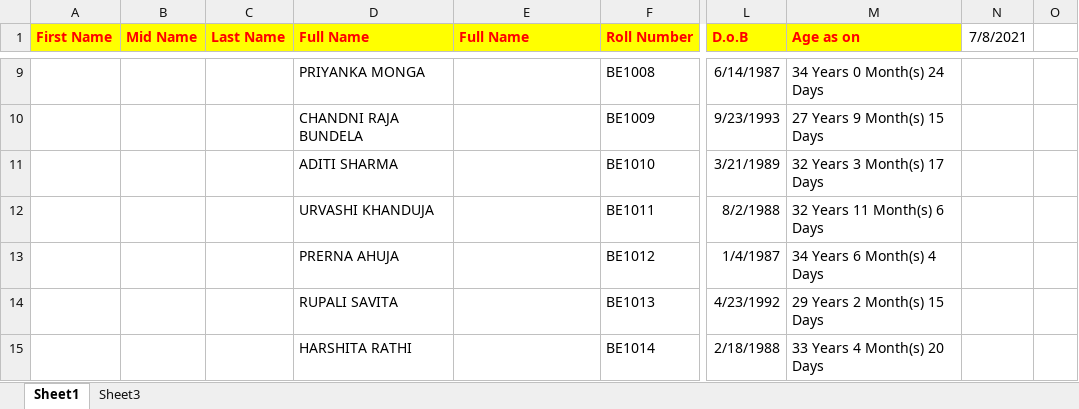
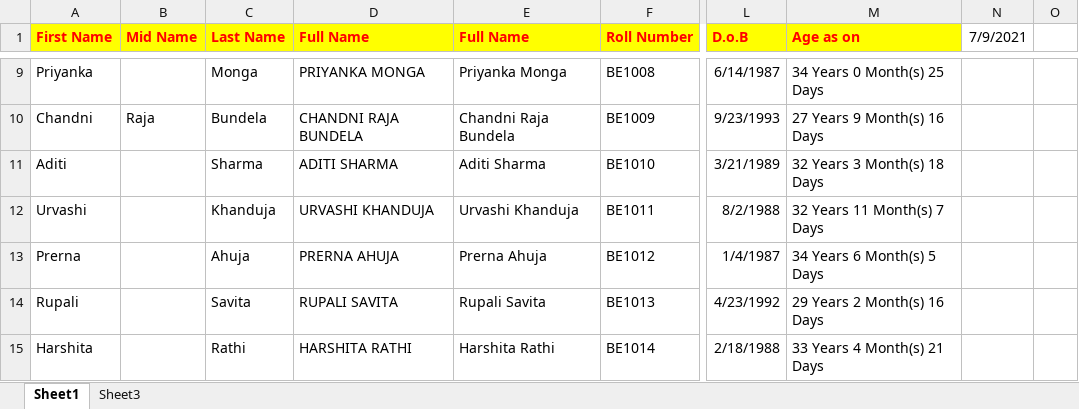
Before and after one commit to rithwik00/Data-Analytics, an Excel workbook: Day 2/Date,time,text.xlsx, sheet Sheet1, drawn as a sheet; only a part is shown, gaps mark what is left out; values as stored, in another font and other column widths than the file's, no borders; the diff covers the shown part only; the diff names each change by its address in the sheet, - before the commit and + after, or states it on an @@ line.

```diff
--- a/Day 2/Date,time,text.xlsx (sheet Sheet1)
+++ b/Day 2/Date,time,text.xlsx (sheet Sheet1)
-N1: 7/8/2021
+N1: 7/9/2021
-A9 (First Name): (empty)
+A9 (First Name): Priyanka
-C9 (Last Name): (empty)
+C9 (Last Name): Monga
-E9 (Full Name): (empty)
+E9 (Full Name): Priyanka Monga
-M9 (Age as on): 34 Years 0 Month(s) 24 Days
+M9 (Age as on): 34 Years 0 Month(s) 25 Days
-A10 (First Name): (empty)
+A10 (First Name): Chandni
-B10 (Mid Name): (empty)
+B10 (Mid Name): Raja
-C10 (Last Name): (empty)
+C10 (Last Name): Bundela
-E10 (Full Name): (empty)
+E10 (Full Name): Chandni Raja Bundela
-M10 (Age as on): 27 Years 9 Month(s) 15 Days
+M10 (Age as on): 27 Years 9 Month(s) 16 Days
-A11 (First Name): (empty)
+A11 (First Name): Aditi
-C11 (Last Name): (empty)
+C11 (Last Name): Sharma
-E11 (Full Name): (empty)
+E11 (Full Name): Aditi Sharma
-M11 (Age as on): 32 Years 3 Month(s) 17 Days
+M11 (Age as on): 32 Years 3 Month(s) 18 Days
-A12 (First Name): (empty)
+A12 (First Name): Urvashi
-C12 (Last Name): (empty)
+C12 (Last Name): Khanduja
-E12 (Full Name): (empty)
+E12 (Full Name): Urvashi Khanduja
-M12 (Age as on): 32 Years 11 Month(s) 6 Days
+M12 (Age as on): 32 Years 11 Month(s) 7 Days
-A13 (First Name): (empty)
+A13 (First Name): Prerna
-C13 (Last Name): (empty)
+C13 (Last Name): Ahuja
-E13 (Full Name): (empty)
+E13 (Full Name): Prerna Ahuja
-M13 (Age as on): 34 Years 6 Month(s) 4 Days
+M13 (Age as on): 34 Years 6 Month(s) 5 Days
-A14 (First Name): (empty)
+A14 (First Name): Rupali
-C14 (Last Name): (empty)
+C14 (Last Name): Savita
-E14 (Full Name): (empty)
+E14 (Full Name): Rupali Savita
-M14 (Age as on): 29 Years 2 Month(s) 15 Days
+M14 (Age as on): 29 Years 2 Month(s) 16 Days
-A15 (First Name): (empty)
+A15 (First Name): Harshita
-C15 (Last Name): (empty)
+C15 (Last Name): Rathi
-E15 (Full Name): (empty)
+E15 (Full Name): Harshita Rathi
-M15 (Age as on): 33 Years 4 Month(s) 20 Days
+M15 (Age as on): 33 Years 4 Month(s) 21 Days
```
Also changed, not shown: 220 edited cells elsewhere in this sheet, formulas that keep their value, Day 3/Book1.xlsx, 8 other files.
